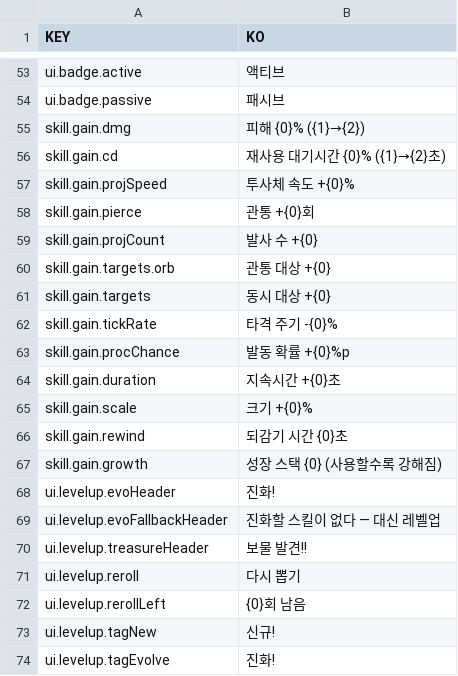
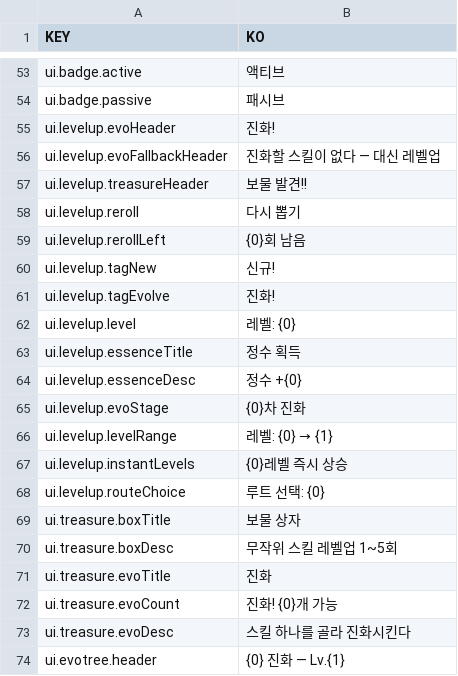
Before and after one commit to taerim2003/BlueberryDefense, a TSV file: Assets/Localization/inline_ko.tsv, drawn as a sheet; only a part is shown, gaps mark what is left out; the shorter side is filled out with more unchanged rows.

```diff
--- a/Assets/Localization/inline_ko.tsv
+++ b/Assets/Localization/inline_ko.tsv
@@ -54,15 +54,2 @@ ui.badge.active	액티브
 ui.badge.passive	패시브
-skill.gain.dmg	피해 {0}%  ({1}→{2})
-skill.gain.cd	재사용 대기시간 {0}%  ({1}→{2}초)
-skill.gain.projSpeed	투사체 속도 +{0}%
-skill.gain.pierce	관통 +{0}회
-skill.gain.projCount	발사 수 +{0}
-skill.gain.targets.orb	관통 대상 +{0}
-skill.gain.targets	동시 대상 +{0}
-skill.gain.tickRate	타격 주기 -{0}%
-skill.gain.procChance	발동 확률 +{0}%p
-skill.gain.duration	지속시간 +{0}초
-skill.gain.scale	크기 +{0}%
-skill.gain.rewind	되감기 시간 {0}초
-skill.gain.growth	성장 스택 {0} (사용할수록 강해짐)
 ui.levelup.evoHeader	진화!
```
Also changed, not shown: Assets/Localization/inline_en.tsv, 44 other files.
